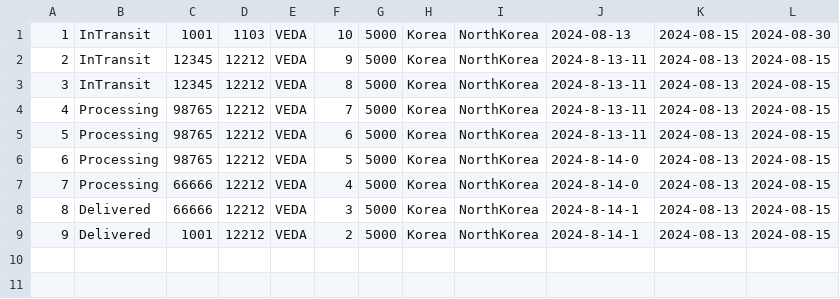
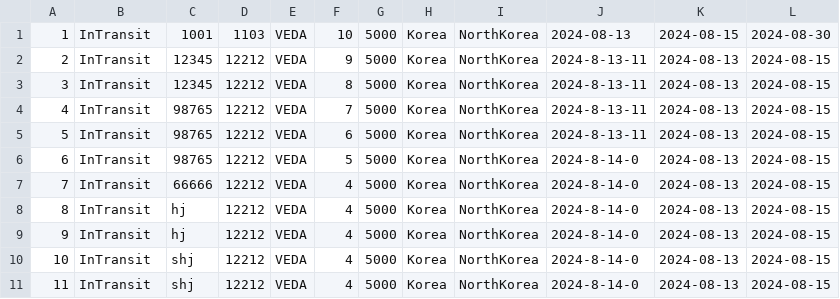
Before and after one commit to k1sihyeon/Veda_mini1, a CSV file: data/orderlist.csv, drawn as a sheet; the diff names each change by its address in the sheet, - before the commit and + after, or states it on an @@ line.

```diff
--- a/data/orderlist.csv
+++ b/data/orderlist.csv
-B4:B7: Processing
+B4:B7: InTransit
-B8:B9: Delivered
+B8:B9: InTransit
-C8: 66666
+C8: hj
-F8: 3
+F8: 4
-J8:J9: 2024-8-14-1
+J8:J9: 2024-8-14-0
-C9: 1001
+C9: hj
-F9: 2
+F9: 4
+row 10: 10 | InTransit | shj | 12212 | VEDA | 4 | 5000 | Korea | NorthKorea | 2024-8-14-0 | 2024-08-13 | 2024-08-15
+row 11: 11 | InTransit | shj | 12212 | VEDA | 4 | 5000 | Korea | NorthKorea | 2024-8-14-0 | 2024-08-13 | 2024-08-15
```
Also changed, not shown: 12 other files.
